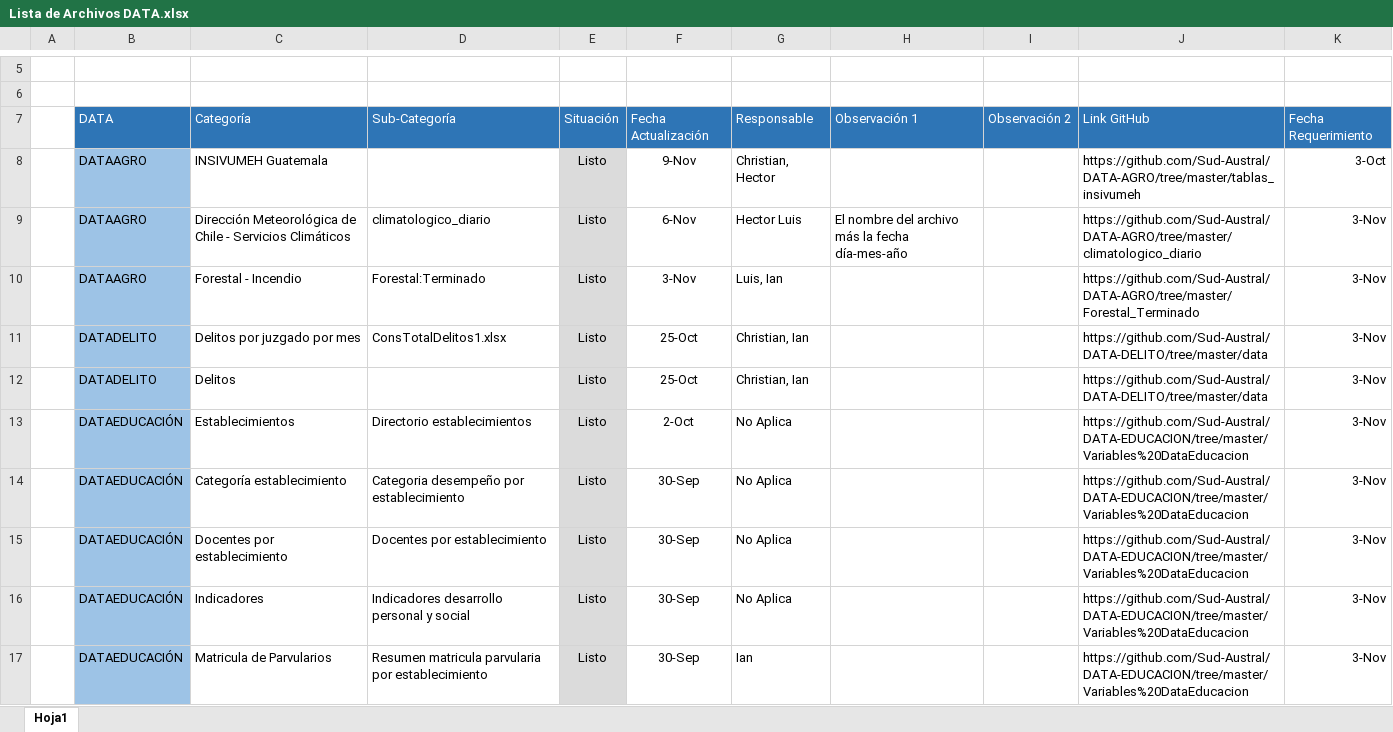
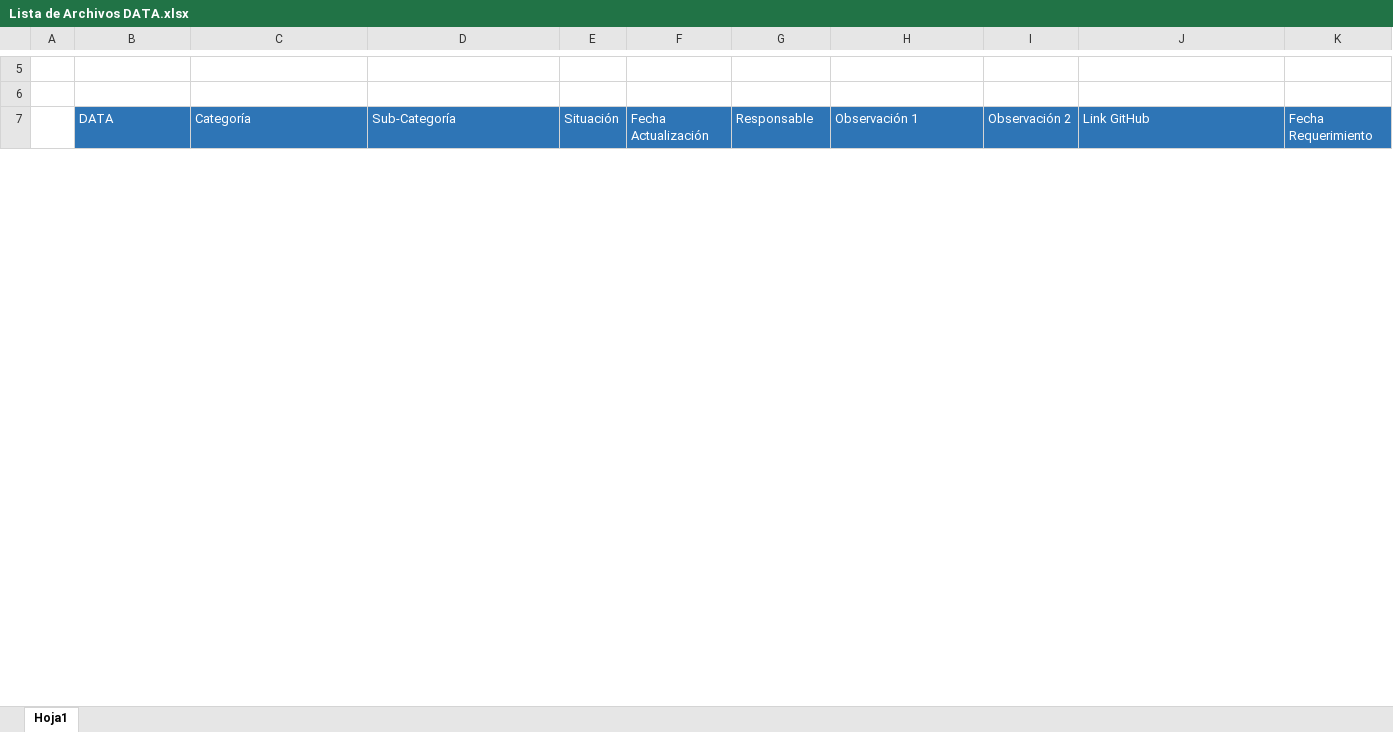
Before and after one commit to Sud-Austral/MONITOREO-DI, an Excel workbook: Lista de Archivos DATA.xlsx, sheet Hoja1, drawn as a sheet; only a part is shown, gaps mark what is left out; values as stored, in another font and other column widths than the file's, no borders; charts and pictures and conditional formats and table styles not drawn; the diff covers the shown part only; the diff names each change by its address in the sheet, - before the commit and + after, or states it on an @@ line.

Commit message:
Add files via upload

```diff
--- a/Lista de Archivos DATA.xlsx (sheet Hoja1)
+++ b/Lista de Archivos DATA.xlsx (sheet Hoja1)
@@ row 8 hidden:  | DATAAGRO | INSIVUMEH Guatemala |  | Listo | 9-Nov | Christian, Hector |  |  | https://github.com/Sud-Austral/DATA-AGRO/tree/master/tablas_insivumeh | 3-Oct @@
@@ row 9 hidden:  | DATAAGRO | Dirección Meteorológica de Chile - Servicios Climáticos | climatologico_diario | Listo | 6-Nov | Hector Luis | El nombre del archivo más la fecha día-mes-año |  | https://github.com/Sud-Austral/DATA-AGRO/tree/master/climatologico_diario | 3-Nov @@
@@ row 10 hidden:  | DATAAGRO | Forestal - Incendio | Forestal:Terminado | Listo | 3-Nov | Luis, Ian |  |  | https://github.com/Sud-Austral/DATA-AGRO/tree/master/Forestal_Terminado | 3-Nov @@
@@ row 11 hidden:  | DATADELITO | Delitos por juzgado por mes | ConsTotalDelitos1.xlsx | Listo | 25-Oct | Christian, Ian |  |  | https://github.com/Sud-Austral/DATA-DELITO/tree/master/data | 3-Nov @@
@@ row 12 hidden:  | DATADELITO | Delitos |  | Listo | 25-Oct | Christian, Ian |  |  | https://github.com/Sud-Austral/DATA-DELITO/tree/master/data | 3-Nov @@
@@ row 13 hidden:  | DATAEDUCACIÓN | Establecimientos | Directorio establecimientos | Listo | 2-Oct | No Aplica |  |  | https://github.com/Sud-Austral/DATA-EDUCACION/tree/master/Variables%20DataEducacion | 3-Nov @@
@@ row 14 hidden:  | DATAEDUCACIÓN | Categoría establecimiento | Categoria desempeño por establecimiento | Listo | 30-Sep | No Aplica |  |  | https://github.com/Sud-Austral/DATA-EDUCACION/tree/master/Variables%20DataEducacion | 3-Nov @@
@@ row 15 hidden:  | DATAEDUCACIÓN | Docentes por establecimiento | Docentes por establecimiento | Listo | 30-Sep | No Aplica |  |  | https://github.com/Sud-Austral/DATA-EDUCACION/tree/master/Variables%20DataEducacion | 3-Nov @@
@@ row 16 hidden:  | DATAEDUCACIÓN | Indicadores | Indicadores desarrollo personal y social | Listo | 30-Sep | No Aplica |  |  | https://github.com/Sud-Austral/DATA-EDUCACION/tree/master/Variables%20DataEducacion | 3-Nov @@
@@ row 17 hidden:  | DATAEDUCACIÓN | Matricula de Parvularios | Resumen matricula parvularia por establecimiento | Listo | 30-Sep | Ian |  |  | https://github.com/Sud-Austral/DATA-EDUCACION/tree/master/Variables%20DataEducacion | 3-Nov @@
```
Also changed, not shown: 31 hidden or unhidden rows and 1 edited cell elsewhere in this sheet.
